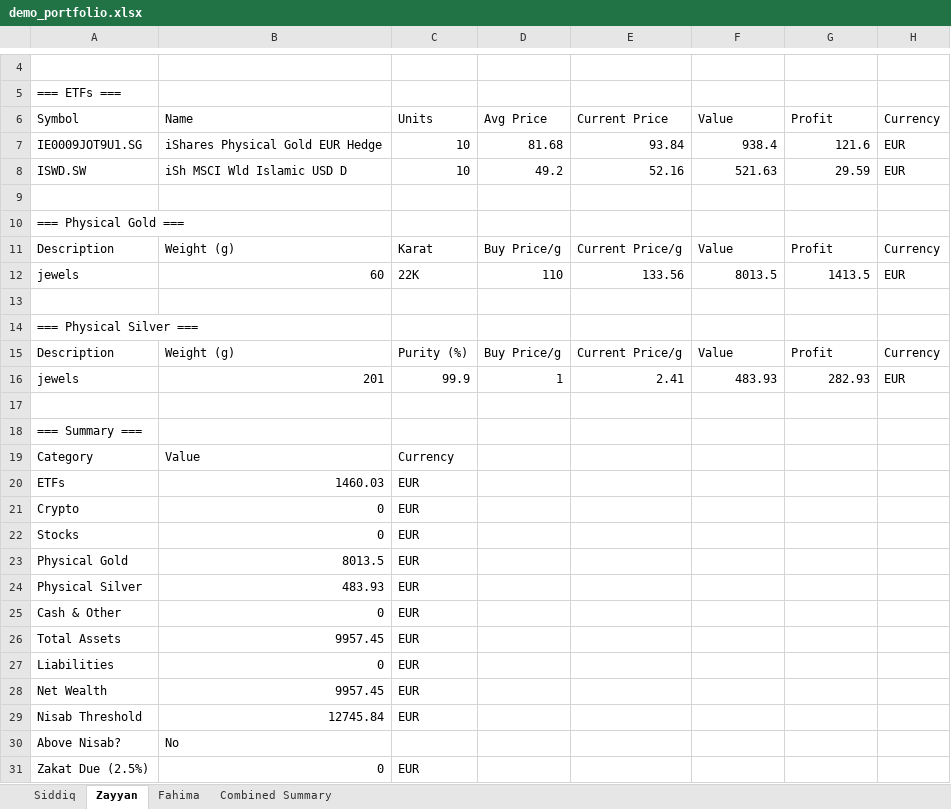
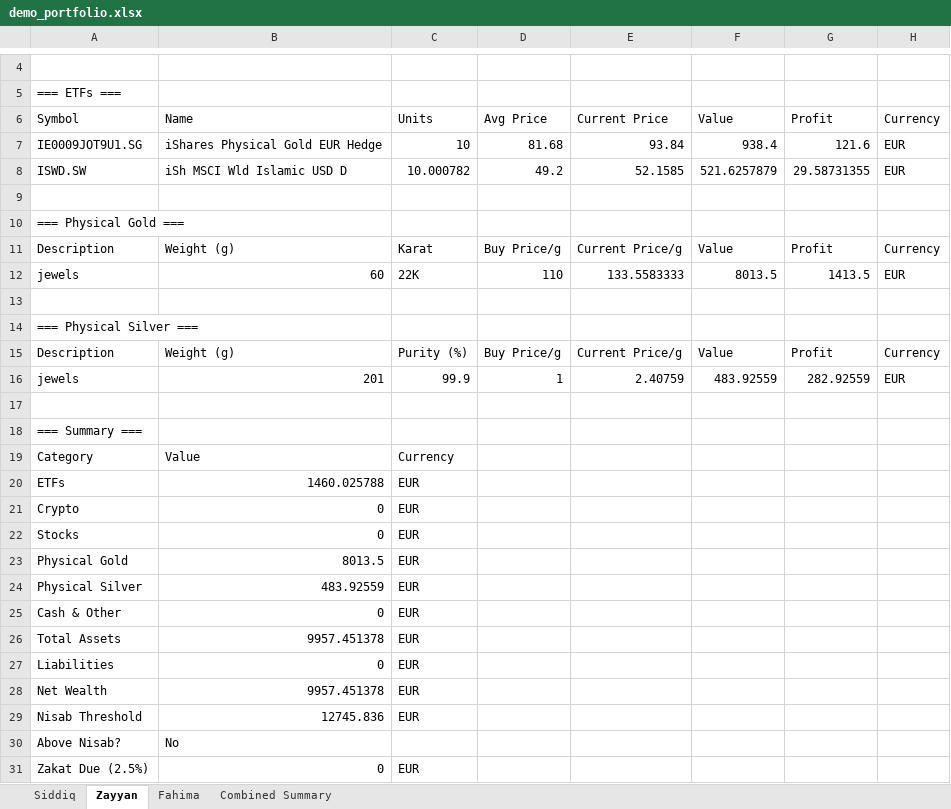
Before and after one commit to qiddis/zakat-calculator, an Excel workbook: samples/demo_portfolio.xlsx, sheet Zayyan, drawn as a sheet; only a part is shown, gaps mark what is left out; values as stored, in another font and other column widths than the file's, no borders; formulas without a stored value are shown as written; the diff names each change by its address in the sheet, - before the commit and + after, or states it on an @@ line.

```diff
--- a/samples/demo_portfolio.xlsx (sheet Zayyan)
+++ b/samples/demo_portfolio.xlsx (sheet Zayyan)
-C8: 10
+C8: 10.000782
-E8: 52.16
+E8: 52.1585
-F8: 521.63
+F8: 521.6257879
-G8: 29.59
+G8: 29.58731355
-E12: 133.56
+E12: 133.5583333
-E16: 2.41
+E16: 2.40759
-F16: 483.93
+F16: 483.92559
-G16: 282.93
+G16: 282.92559
-B20: 1460.03
+B20: 1460.025788
-B24: 483.93
+B24: 483.92559
-B26: 9957.45
+B26: 9957.451378
-B28: 9957.45
+B28: 9957.451378
-B29: 12745.84
+B29: 12745.836
```
Also changed, not shown: sheet Siddiq, sheet Fahima, sheet Combined Summary, formulas that keep their value, 1 other file.
